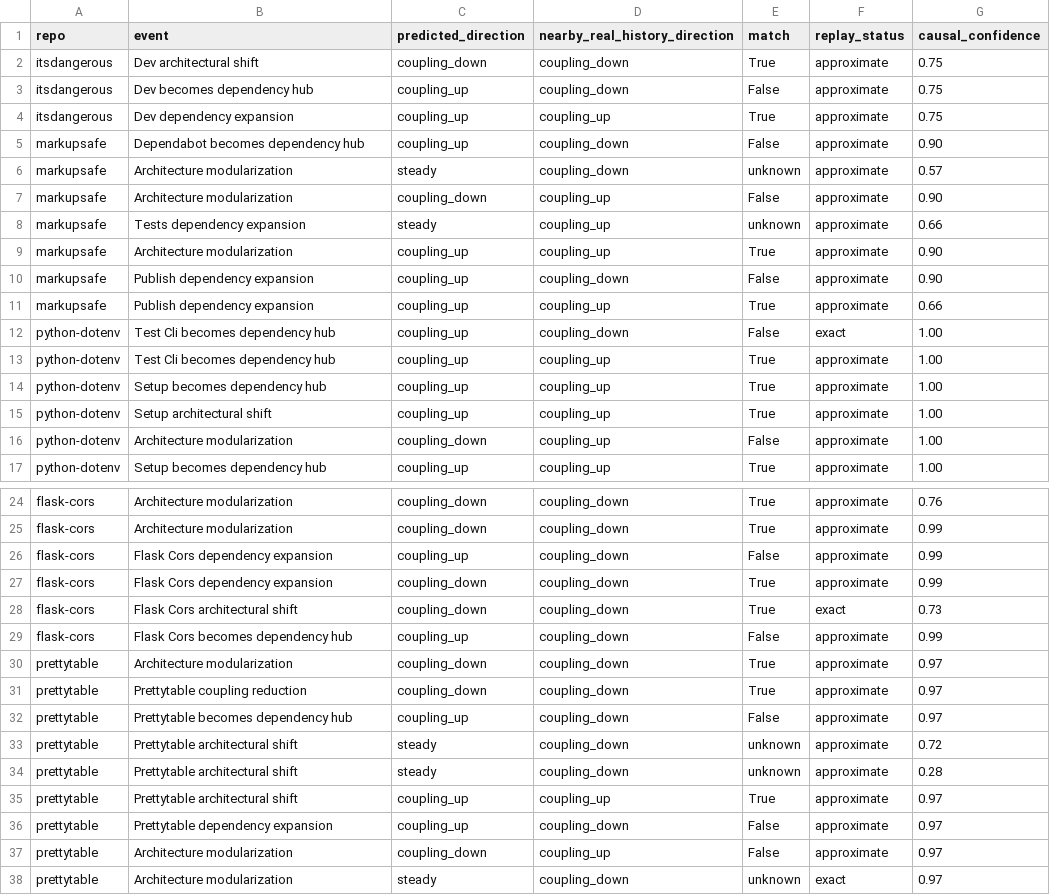
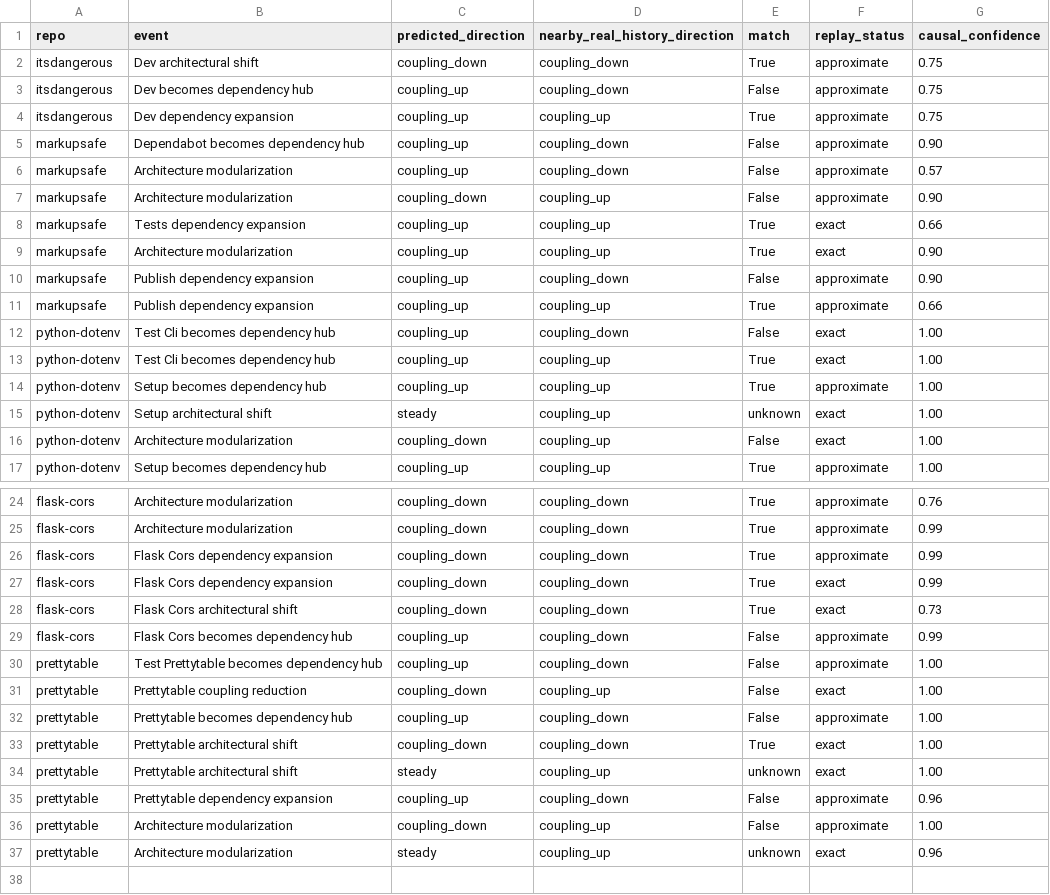
Before and after one commit to ShravanSuresh-git/Pulsecode, a CSV file: backend/scripts/validation_results.csv, drawn as a sheet; only a part is shown, gaps mark what is left out.

Commit message:
Diagnose counterfactual validation and handle merge replays

```diff
--- a/backend/scripts/validation_results.csv
+++ b/backend/scripts/validation_results.csv
@@ -5,6 +5,6 @@ itsdangerous,Dev dependency expansion,coupling_up,coupling_up,True,approximate,0
 markupsafe,Dependabot becomes dependency hub,coupling_up,coupling_down,False,approximate,0.90
-markupsafe,Architecture modularization,steady,coupling_down,unknown,approximate,0.57
+markupsafe,Architecture modularization,coupling_up,coupling_down,False,approximate,0.57
 markupsafe,Architecture modularization,coupling_down,coupling_up,False,approximate,0.90
-markupsafe,Tests dependency expansion,steady,coupling_up,unknown,approximate,0.66
-markupsafe,Architecture modularization,coupling_up,coupling_up,True,approximate,0.90
+markupsafe,Tests dependency expansion,coupling_up,coupling_up,True,exact,0.66
+markupsafe,Architecture modularization,coupling_up,coupling_up,True,exact,0.90
 markupsafe,Publish dependency expansion,coupling_up,coupling_down,False,approximate,0.90
@@ -12,6 +12,6 @@ markupsafe,Publish dependency expansion,coupling_up,coupling_up,True,approximate
 python-dotenv,Test Cli becomes dependency hub,coupling_up,coupling_down,False,exact,1.00
-python-dotenv,Test Cli becomes dependency hub,coupling_up,coupling_up,True,approximate,1.00
+python-dotenv,Test Cli becomes dependency hub,coupling_up,coupling_up,True,exact,1.00
 python-dotenv,Setup becomes dependency hub,coupling_up,coupling_up,True,approximate,1.00
-python-dotenv,Setup architectural shift,coupling_up,coupling_up,True,approximate,1.00
-python-dotenv,Architecture modularization,coupling_down,coupling_up,False,approximate,1.00
+python-dotenv,Setup architectural shift,steady,coupling_up,unknown,exact,1.00
+python-dotenv,Architecture modularization,coupling_down,coupling_up,False,exact,1.00
 python-dotenv,Setup becomes dependency hub,coupling_up,coupling_up,True,approximate,1.00
@@ -25,14 +25,13 @@ flask-cors,Architecture modularization,coupling_down,coupling_down,True,approxim
 flask-cors,Architecture modularization,coupling_down,coupling_down,True,approximate,0.99
-flask-cors,Flask Cors dependency expansion,coupling_up,coupling_down,False,approximate,0.99
 flask-cors,Flask Cors dependency expansion,coupling_down,coupling_down,True,approximate,0.99
+flask-cors,Flask Cors dependency expansion,coupling_down,coupling_down,True,exact,0.99
 flask-cors,Flask Cors architectural shift,coupling_down,coupling_down,True,exact,0.73
 flask-cors,Flask Cors becomes dependency hub,coupling_up,coupling_down,False,approximate,0.99
-prettytable,Architecture modularization,coupling_down,coupling_down,True,approximate,0.97
-prettytable,Prettytable coupling reduction,coupling_down,coupling_down,True,approximate,0.97
-prettytable,Prettytable becomes dependency hub,coupling_up,coupling_down,False,approximate,0.97
-prettytable,Prettytable architectural shift,steady,coupling_down,unknown,approximate,0.72
-prettytable,Prettytable architectural shift,steady,coupling_down,unknown,approximate,0.28
-prettytable,Prettytable architectural shift,coupling_up,coupling_up,True,approximate,0.97
-prettytable,Prettytable dependency expansion,coupling_up,coupling_down,False,approximate,0.97
-prettytable,Architecture modularization,coupling_down,coupling_up,False,approximate,0.97
-prettytable,Architecture modularization,steady,coupling_down,unknown,exact,0.97
+prettytable,Test Prettytable becomes dependency hub,coupling_up,coupling_down,False,approximate,1.00
+prettytable,Prettytable coupling reduction,coupling_down,coupling_up,False,exact,1.00
+prettytable,Prettytable becomes dependency hub,coupling_up,coupling_down,False,approximate,1.00
+prettytable,Prettytable architectural shift,coupling_down,coupling_down,True,exact,1.00
+prettytable,Prettytable architectural shift,steady,coupling_up,unknown,exact,1.00
+prettytable,Prettytable dependency expansion,coupling_up,coupling_down,False,approximate,0.96
+prettytable,Architecture modularization,coupling_down,coupling_up,False,approximate,1.00
+prettytable,Architecture modularization,steady,coupling_up,unknown,exact,0.96
```
Also changed, not shown: 6 other files.
